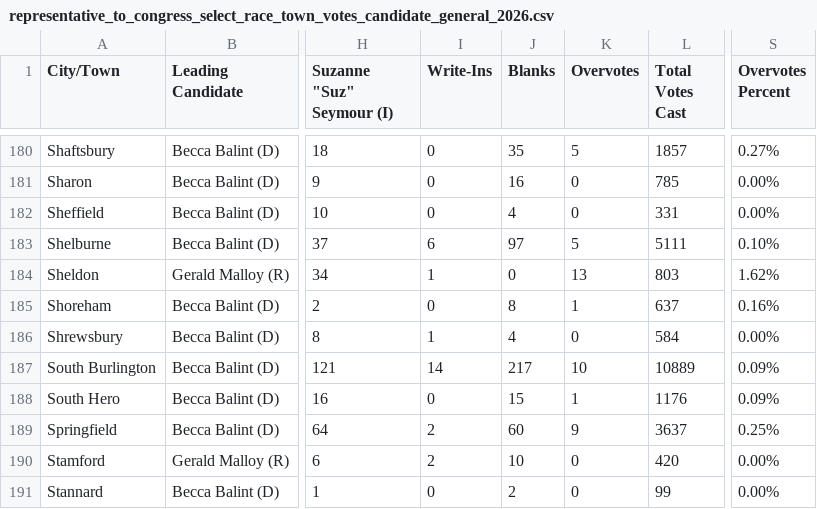
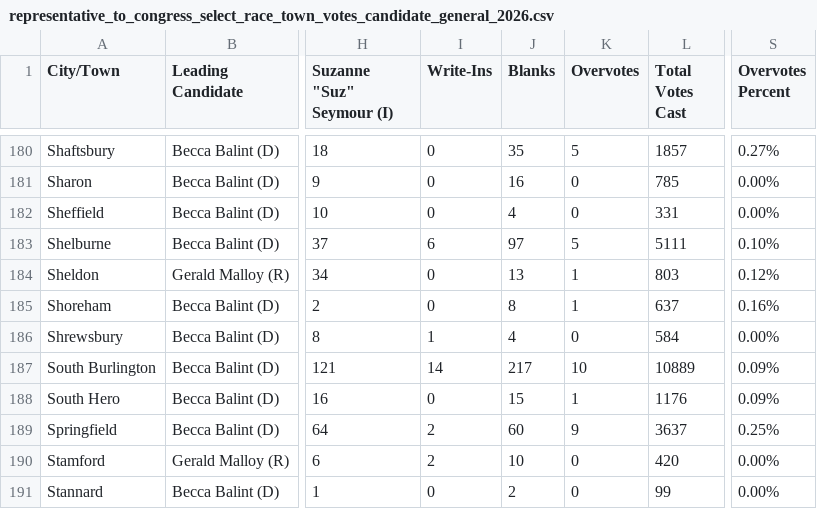
Before and after one commit to jackcary/data, a CSV file: representative_to_congress_select_race_town_votes_candidate_general_2026.csv, drawn as a sheet; only a part is shown, gaps mark what is left out; the diff names each change by its address in the sheet, - before the commit and + after, or states it on an @@ line.

Commit message:
automated commit of csv files

```diff
--- a/representative_to_congress_select_race_town_votes_candidate_general_2026.csv
+++ b/representative_to_congress_select_race_town_votes_candidate_general_2026.csv
-I184 (Write-Ins): 1
+I184 (Write-Ins): 0
-J184 (Blanks): 0
+J184 (Blanks): 13
-K184 (Overvotes): 13
+K184 (Overvotes): 1
-S184 (Overvotes Percent): 1.62%
+S184 (Overvotes Percent): 0.12%
```
